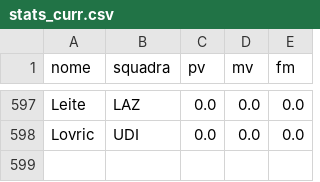
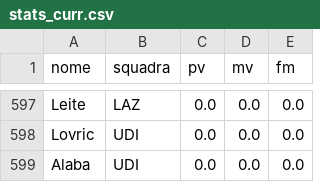
Before and after one commit to Daddie2/Fantacalcio, a CSV file: data/stats_curr.csv, drawn as a sheet; only a part is shown, gaps mark what is left out.

```diff
--- a/data/stats_curr.csv
+++ b/data/stats_curr.csv
@@ -598 +598,2 @@ Leite,LAZ,0.0,0.0,0.0
 Lovric,UDI,0.0,0.0,0.0
+Alaba,UDI,0.0,0.0,0.0
```
Also changed, not shown: data/quotazioni.csv.
